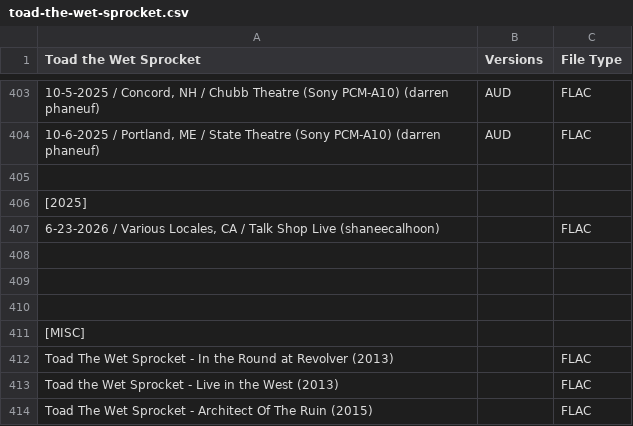
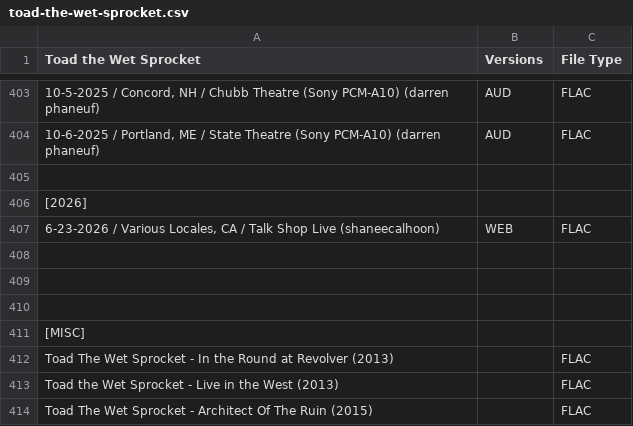
Before and after one commit to dudethatsclassic/shynomi-archive, a CSV file: artists/toad-the-wet-sprocket.csv, drawn as a sheet; only a part is shown, gaps mark what is left out; the diff names each change by its address in the sheet, - before the commit and + after, or states it on an @@ line.

Commit message:
Auto-export CSV: TOAD THE WET SPROCKET

```diff
--- a/artists/toad-the-wet-sprocket.csv
+++ b/artists/toad-the-wet-sprocket.csv
-A406 (Toad the Wet Sprocket): [2025]
+A406 (Toad the Wet Sprocket): [2026]
-B407 (Versions): (empty)
+B407 (Versions): WEB
```
